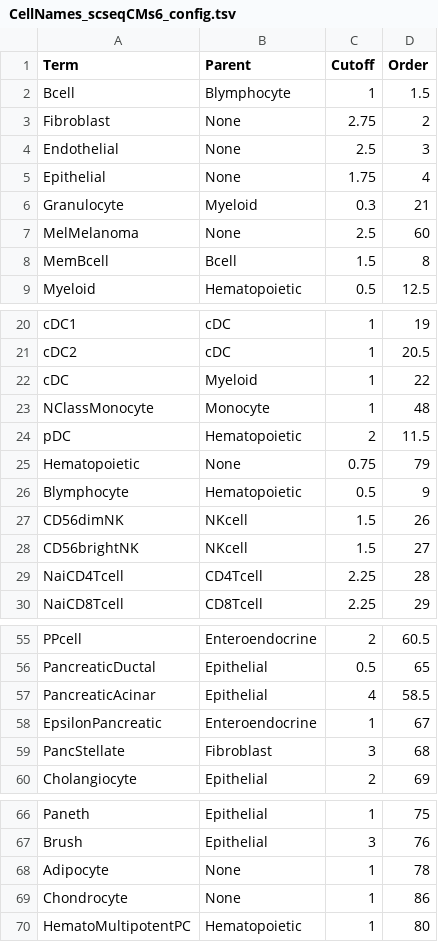
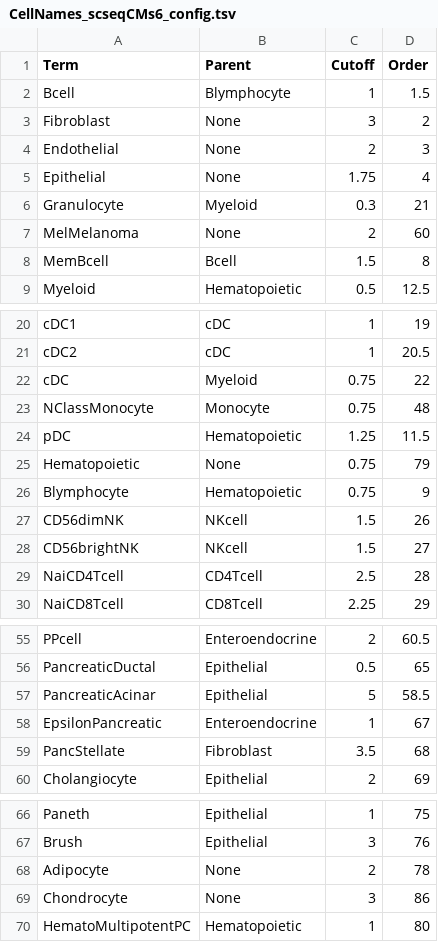
Before and after one commit to paulgeser/besca-truncated, a TSV file: besca/datasets/genesets/CellNames_scseqCMs6_config.tsv, drawn as a sheet; only a part is shown, gaps mark what is left out; the diff covers the shown part only.

```diff
--- a/besca/datasets/genesets/CellNames_scseqCMs6_config.tsv
+++ b/besca/datasets/genesets/CellNames_scseqCMs6_config.tsv
@@ -2,7 +2,7 @@ Term	Parent	Cutoff	Order
 Bcell	Blymphocyte	1	1.5
-Fibroblast	None	2.75	2
-Endothelial	None	2.5	3
+Fibroblast	None	3	2
+Endothelial	None	2	3
 Epithelial	None	1.75	4
 Granulocyte	Myeloid	0.3	21
-MelMelanoma	None	2.5	60
+MelMelanoma	None	2	60
 MemBcell	Bcell	1.5	8
@@ -21,10 +21,10 @@ cDC1	cDC	1	19
 cDC2	cDC	1	20.5
-cDC	Myeloid	1	22
-NClassMonocyte	Monocyte	1	48
-pDC	Hematopoietic	2	11.5
+cDC	Myeloid	0.75	22
+NClassMonocyte	Monocyte	0.75	48
+pDC	Hematopoietic	1.25	11.5
 Hematopoietic	None	0.75	79
-Blymphocyte	Hematopoietic	0.5	9
+Blymphocyte	Hematopoietic	0.75	9
 CD56dimNK	NKcell	1.5	26
 CD56brightNK	NKcell	1.5	27
-NaiCD4Tcell	CD4Tcell	2.25	28
+NaiCD4Tcell	CD4Tcell	2.5	28
 NaiCD8Tcell	CD8Tcell	2.25	29
@@ -56,5 +56,5 @@ PPcell	Enteroendocrine	2	60.5
 PancreaticDuctal	Epithelial	0.5	65
-PancreaticAcinar	Epithelial	4	58.5
+PancreaticAcinar	Epithelial	5	58.5
 EpsilonPancreatic	Enteroendocrine	1	67
-PancStellate	Fibroblast	3	68
+PancStellate	Fibroblast	3.5	68
 Cholangiocyte	Epithelial	2	69
@@ -67,4 +67,4 @@ Paneth	Epithelial	1	75
 Brush	Epithelial	3	76
-Adipocyte	None	1	78
-Chondrocyte	None	1	86
+Adipocyte	None	2	78
+Chondrocyte	None	3	86
 HematoMultipotentPC	Hematopoietic	1	80
```
Also changed, not shown: 2 edited cells elsewhere in this file, besca/datasets/nomenclature/CellTypes_v1.tsv.
